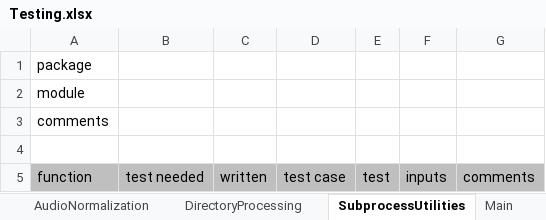
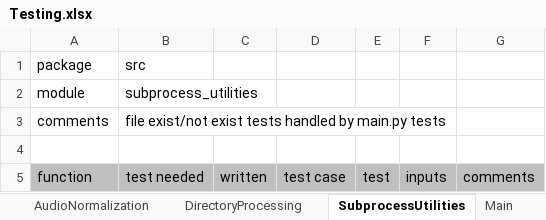
Before and after one commit to manweile/MusicProcessing, an Excel workbook: excel_files/Testing.xlsx, sheet SubprocessUtilities, drawn as a sheet; values as stored, in another font and other column widths than the file's, no borders; the diff names each change by its address in the sheet, - before the commit and + after, or states it on an @@ line.

```diff
--- a/excel_files/Testing.xlsx (sheet SubprocessUtilities)
+++ b/excel_files/Testing.xlsx (sheet SubprocessUtilities)
-B1: (empty)
+B1: src
-B2: (empty)
+B2: subprocess_utilities
-B3: (empty)
+B3: file exist/not exist tests handled by main.py tests
```
Also changed, not shown: sheet AudioMetadata, sheet AudioPlaylist, sheet AudioNormalization, sheet DirectoryProcessing.
